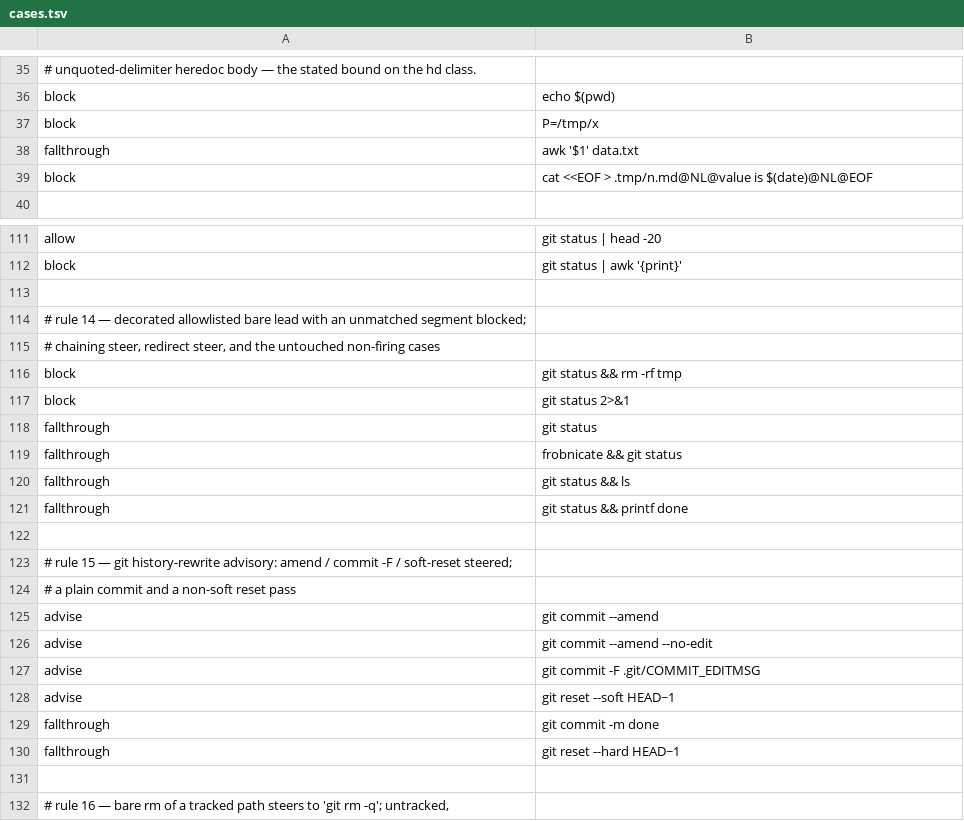
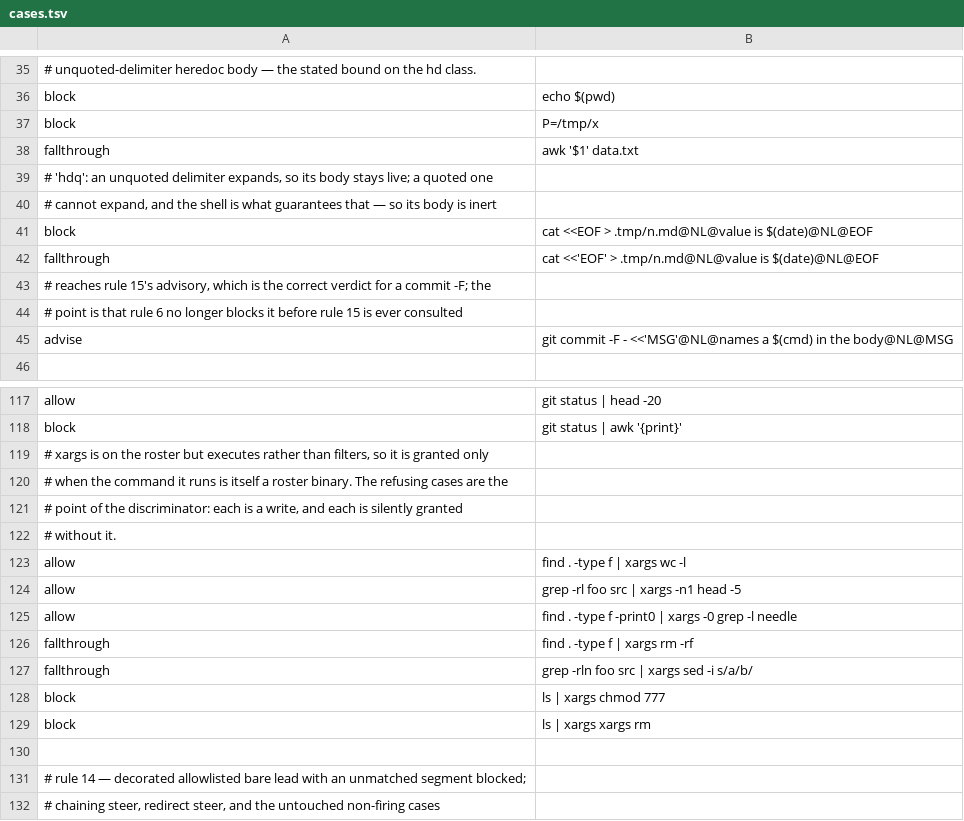
Before and after one commit to checkwright/checkwright, a TSV file: guard-kit/guard-tests/cases.tsv, drawn as a sheet; only a part is shown, gaps mark what is left out; the shorter side is filled out with more unchanged rows.

```diff
--- a/guard-kit/guard-tests/cases.tsv
+++ b/guard-kit/guard-tests/cases.tsv
@@ -38,3 +38,9 @@ block	P=/tmp/x
 fallthrough	awk '$1' data.txt
+# 'hdq': an unquoted delimiter expands, so its body stays live; a quoted one
+# cannot expand, and the shell is what guarantees that — so its body is inert
 block	cat <<EOF > .tmp/n.md@NL@value is $(date)@NL@EOF
+fallthrough	cat <<'EOF' > .tmp/n.md@NL@value is $(date)@NL@EOF
+# reaches rule 15's advisory, which is the correct verdict for a commit -F; the
+# point is that rule 6 no longer blocks it before rule 15 is ever consulted
+advise	git commit -F - <<'MSG'@NL@names a $(cmd) in the body@NL@MSG
 
@@ -112,2 +118,13 @@ allow	git status | head -20
 block	git status | awk '{print}'
+# xargs is on the roster but executes rather than filters, so it is granted only
+# when the command it runs is itself a roster binary. The refusing cases are the
+# point of the discriminator: each is a write, and each is silently granted
+# without it.
+allow	find . -type f | xargs wc -l
+allow	grep -rl foo src | xargs -n1 head -5
+allow	find . -type f -print0 | xargs -0 grep -l needle
+fallthrough	find . -type f | xargs rm -rf
+fallthrough	grep -rln foo src | xargs sed -i s/a/b/
+block	ls | xargs chmod 777
+block	ls | xargs xargs rm
 
```
Also changed, not shown: 4 other files.
